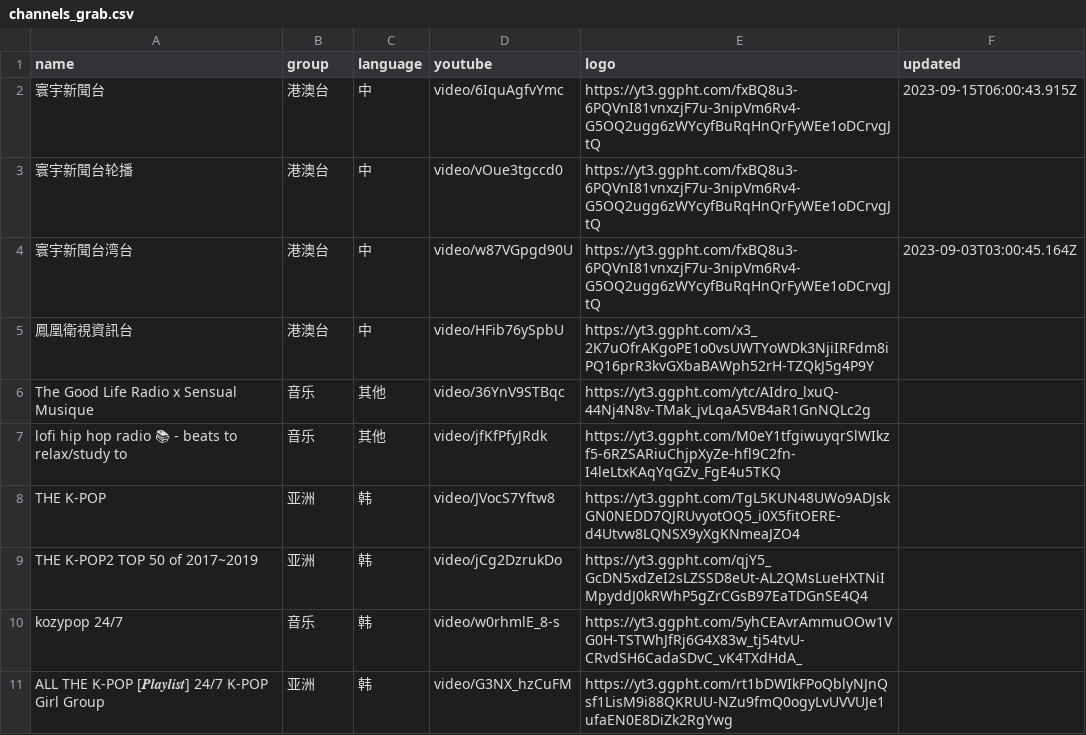
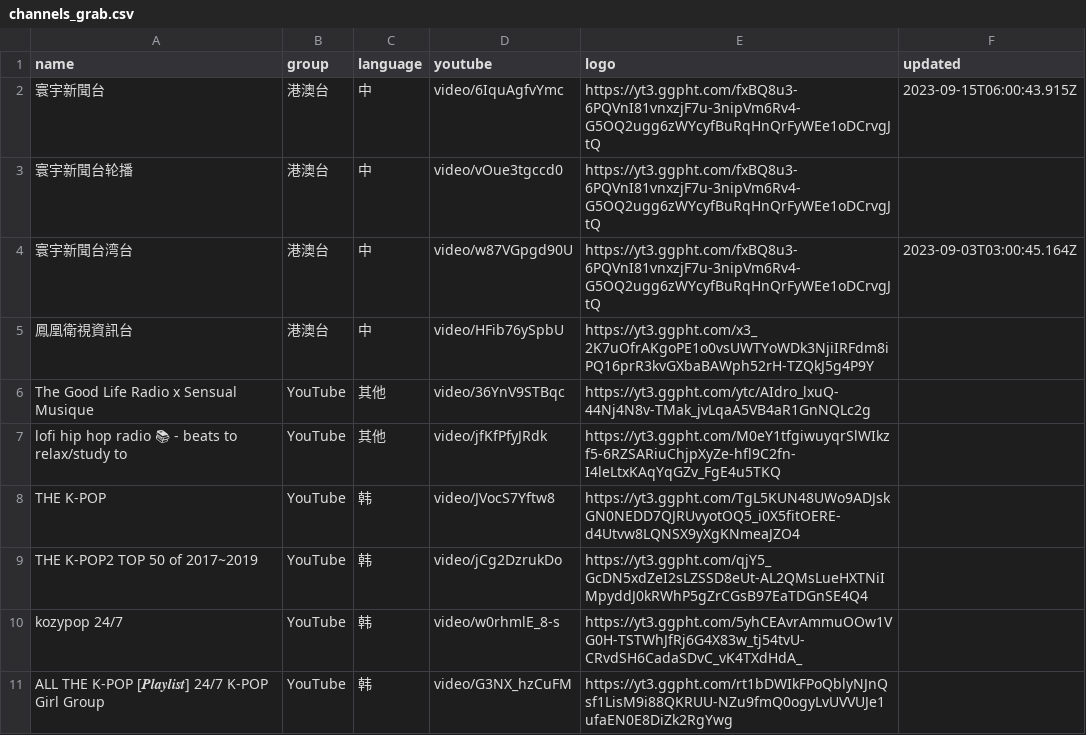
Before and after one commit to zx419d2o0/TasIkE, a CSV file: live/channels_grab.csv, drawn as a sheet.

Commit message:
Update channels_grab.csv

```diff
--- a/live/channels_grab.csv
+++ b/live/channels_grab.csv
@@ -5,7 +5,7 @@ name,group,language,youtube,logo,updated
 鳳凰衛視資訊台,港澳台,中,video/HFib76ySpbU,https://yt3.ggpht.com/x3_2K7uOfrAKgoPE1o0vsUWTYoWDk3NjiIRFdm8iPQ16prR3kvGXbaBAWph52rH-TZQkJ5g4P9Y,
-The Good Life Radio x Sensual Musique,音乐,其他,video/36YnV9STBqc,https://yt3.ggpht.com/ytc/AIdro_lxuQ-44Nj4N8v-TMak_jvLqaA5VB4aR1GnNQLc2g,
-lofi hip hop radio 📚 - beats to relax/study to,音乐,其他,video/jfKfPfyJRdk,https://yt3.ggpht.com/M0eY1tfgiwuyqrSlWIkzf5-6RZSARiuChjpXyZe-hfl9C2fn-I4leLtxKAqYqGZv_FgE4u5TKQ,
-THE K-POP,亚洲,韩,video/JVocS7Yftw8,https://yt3.ggpht.com/TgL5KUN48UWo9ADJskGN0NEDD7QJRUvyotOQ5_i0X5fitOERE-d4Utvw8LQNSX9yXgKNmeaJZO4,
-THE K-POP2 TOP 50 of 2017~2019,亚洲,韩,video/jCg2DzrukDo,https://yt3.ggpht.com/qjY5_GcDN5xdZeI2sLZSSD8eUt-AL2QMsLueHXTNiIMpyddJ0kRWhP5gZrCGsB97EaTDGnSE4Q4,
-kozypop 24/7,音乐,韩,video/w0rhmlE_8-s,https://yt3.ggpht.com/5yhCEAvrAmmuOOw1VG0H-TSTWhJfRj6G4X83w_tj54tvU-CRvdSH6CadaSDvC_vK4TXdHdA_,
-ALL THE K-POP [𝑷𝒍𝒂𝒚𝒍𝒊𝒔𝒕] 24/7 K-POP Girl Group,亚洲,韩,video/G3NX_hzCuFM,https://yt3.ggpht.com/rt1bDWIkFPoQblyNJnQsf1LisM9i88QKRUU-NZu9fmQ0ogyLvUVVUJe1ufaEN0E8DiZk2RgYwg,
+The Good Life Radio x Sensual Musique,YouTube,其他,video/36YnV9STBqc,https://yt3.ggpht.com/ytc/AIdro_lxuQ-44Nj4N8v-TMak_jvLqaA5VB4aR1GnNQLc2g,
+lofi hip hop radio 📚 - beats to relax/study to,YouTube,其他,video/jfKfPfyJRdk,https://yt3.ggpht.com/M0eY1tfgiwuyqrSlWIkzf5-6RZSARiuChjpXyZe-hfl9C2fn-I4leLtxKAqYqGZv_FgE4u5TKQ,
+THE K-POP,YouTube,韩,video/JVocS7Yftw8,https://yt3.ggpht.com/TgL5KUN48UWo9ADJskGN0NEDD7QJRUvyotOQ5_i0X5fitOERE-d4Utvw8LQNSX9yXgKNmeaJZO4,
+THE K-POP2 TOP 50 of 2017~2019,YouTube,韩,video/jCg2DzrukDo,https://yt3.ggpht.com/qjY5_GcDN5xdZeI2sLZSSD8eUt-AL2QMsLueHXTNiIMpyddJ0kRWhP5gZrCGsB97EaTDGnSE4Q4,
+kozypop 24/7,YouTube,韩,video/w0rhmlE_8-s,https://yt3.ggpht.com/5yhCEAvrAmmuOOw1VG0H-TSTWhJfRj6G4X83w_tj54tvU-CRvdSH6CadaSDvC_vK4TXdHdA_,
+ALL THE K-POP [𝑷𝒍𝒂𝒚𝒍𝒊𝒔𝒕] 24/7 K-POP Girl Group,YouTube,韩,video/G3NX_hzCuFM,https://yt3.ggpht.com/rt1bDWIkFPoQblyNJnQsf1LisM9i88QKRUU-NZu9fmQ0ogyLvUVVUJe1ufaEN0E8DiZk2RgYwg,
```
